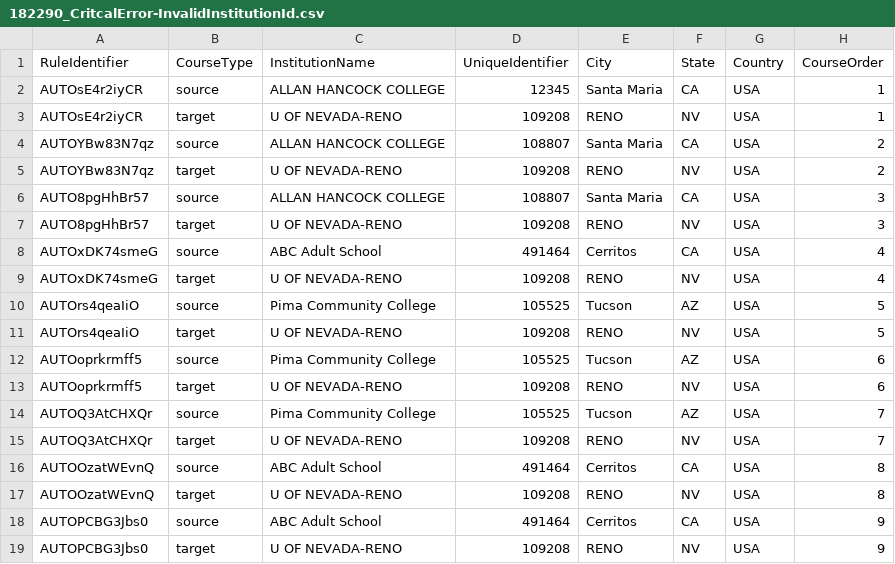
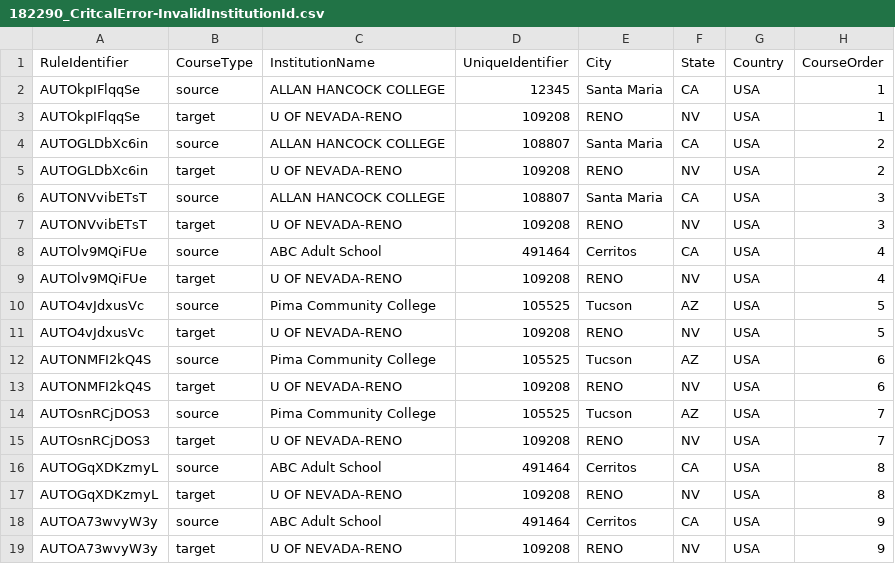
Before and after one commit to danielfernandes202/playwright_migration, a CSV file: test_data/uploadRules/182290_CritcalError-InvalidInstitutionId.csv, drawn as a sheet; only a part is shown; the diff names each change by its address in the sheet, - before the commit and + after, or states it on an @@ line.

```diff
--- a/test_data/uploadRules/182290_CritcalError-InvalidInstitutionId.csv
+++ b/test_data/uploadRules/182290_CritcalError-InvalidInstitutionId.csv
-A2:A3 (RuleIdentifier): AUTOsE4r2iyCR
+A2:A3 (RuleIdentifier): AUTOkpIFlqqSe
-A4:A5 (RuleIdentifier): AUTOYBw83N7qz
+A4:A5 (RuleIdentifier): AUTOGLDbXc6in
-A6:A7 (RuleIdentifier): AUTO8pgHhBr57
+A6:A7 (RuleIdentifier): AUTONVvibETsT
-A8:A9 (RuleIdentifier): AUTOxDK74smeG
+A8:A9 (RuleIdentifier): AUTOlv9MQiFUe
-A10:A11 (RuleIdentifier): AUTOrs4qeaIiO
+A10:A11 (RuleIdentifier): AUTO4vJdxusVc
-A12:A13 (RuleIdentifier): AUTOoprkrmff5
+A12:A13 (RuleIdentifier): AUTONMFI2kQ4S
-A14:A15 (RuleIdentifier): AUTOQ3AtCHXQr
+A14:A15 (RuleIdentifier): AUTOsnRCjDOS3
-A16:A17 (RuleIdentifier): AUTOOzatWEvnQ
+A16:A17 (RuleIdentifier): AUTOGqXDKzmyL
-A18:A19 (RuleIdentifier): AUTOPCBG3Jbs0
+A18:A19 (RuleIdentifier): AUTOA73wvyW3y
```
Also changed, not shown: test_data/CatalogFiles/DuplicateCourseIdentifier.csv, test_data/CatalogFiles/Format-InvalidActiveCourse.csv, 11 other files.
